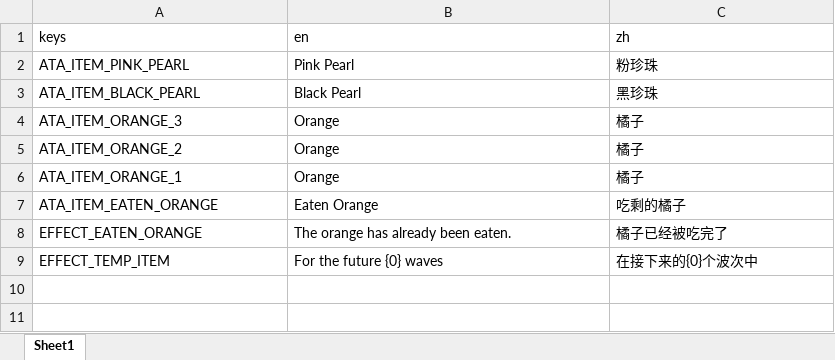
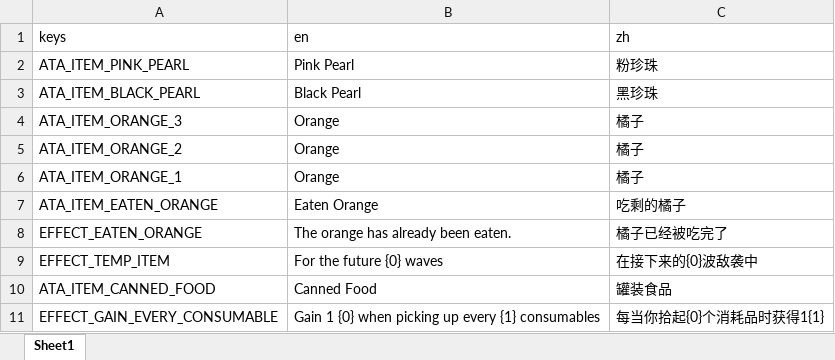
Before and after one commit to e2x2n/Abyssal_Terrors_Adjustion, an Excel workbook: e2x2n-Abyssal_Terrors_Adjustion/translations/translations.xlsx, sheet Sheet1, drawn as a sheet; values as stored, in another font and other column widths than the file's, no borders; the diff names each change by its address in the sheet, - before the commit and + after, or states it on an @@ line.

Commit message:
Finish canned food with translation, implement new effect

```diff
--- a/e2x2n-Abyssal_Terrors_Adjustion/translations/translations.xlsx (sheet Sheet1)
+++ b/e2x2n-Abyssal_Terrors_Adjustion/translations/translations.xlsx (sheet Sheet1)
-C9 (zh): 在接下来的{0}个波次中
+C9 (zh): 在接下来的{0}波敌袭中
+row 10: ATA_ITEM_CANNED_FOOD | Canned Food | 罐装食品
+row 11: EFFECT_GAIN_EVERY_CONSUMABLE | Gain 1 {0} when picking up every {1} consumables | 每当你拾起{0}个消耗品时获得1{1}
```
Also changed, not shown: 28 other files.
